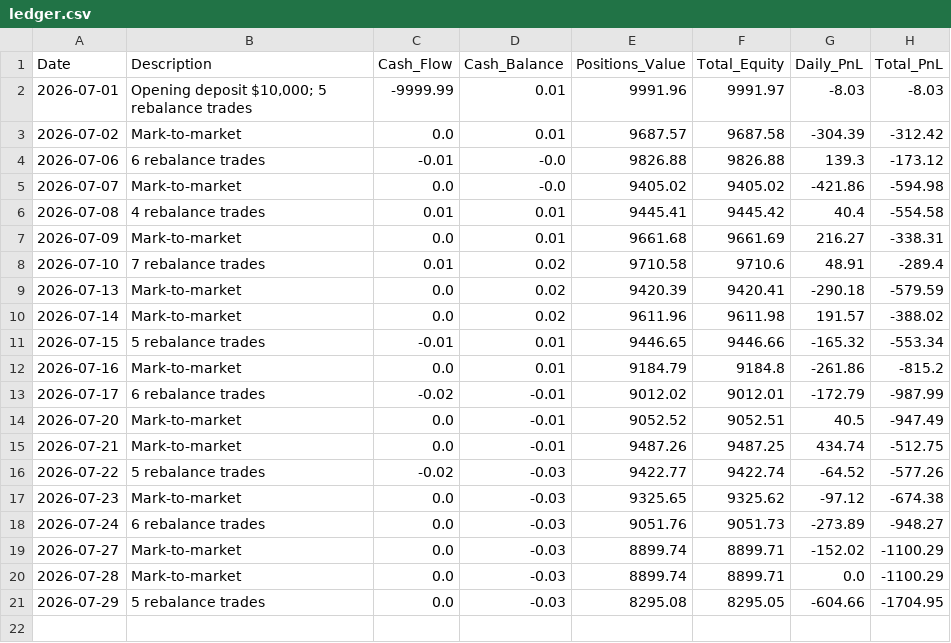
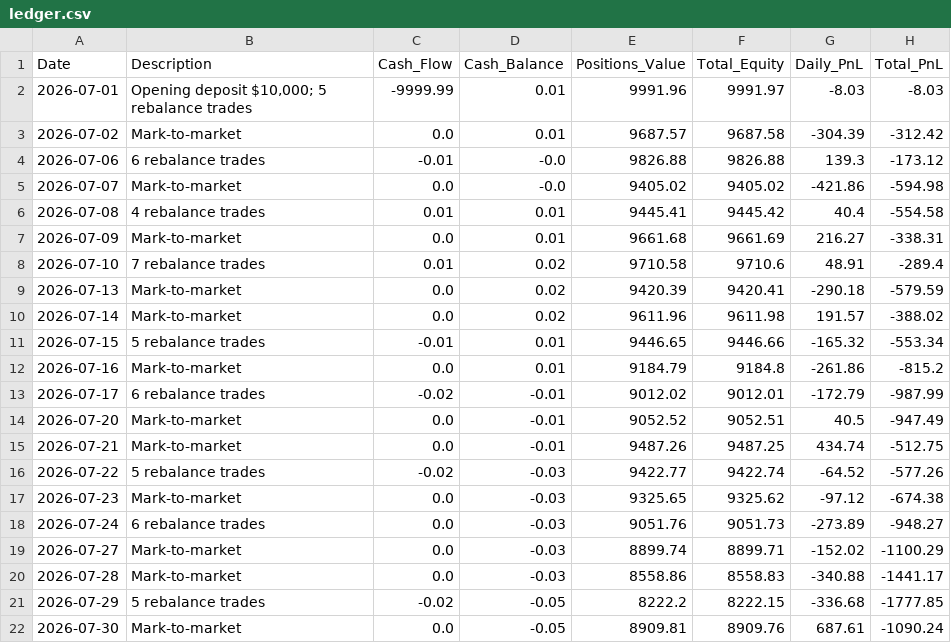
Before and after one commit to emkcufslp-kfc/Makret-Bull-and-Bear-Trap, a CSV file: data/live_trading/ledger.csv, drawn as a sheet.

```diff
--- a/data/live_trading/ledger.csv
+++ b/data/live_trading/ledger.csv
@@ -19,3 +19,4 @@ Date,Description,Cash_Flow,Cash_Balance,Positions_Value,Total_Equity,Daily_PnL,T
 2026-07-27,Mark-to-market,0.0,-0.03,8899.74,8899.71,-152.02,-1100.29
-2026-07-28,Mark-to-market,0.0,-0.03,8899.74,8899.71,0.0,-1100.29
-2026-07-29,5 rebalance trades,0.0,-0.03,8295.08,8295.05,-604.66,-1704.95
+2026-07-28,Mark-to-market,0.0,-0.03,8558.86,8558.83,-340.88,-1441.17
+2026-07-29,5 rebalance trades,-0.02,-0.05,8222.2,8222.15,-336.68,-1777.85
+2026-07-30,Mark-to-market,0.0,-0.05,8909.81,8909.76,687.61,-1090.24
```
Also changed, not shown: Platinum_Balanced_Results/Platinum_Equity.csv, Platinum_Balanced_Results/Platinum_Weights.csv, 7 other files.
